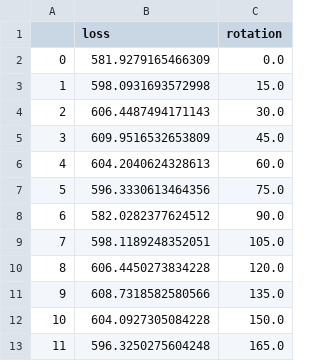
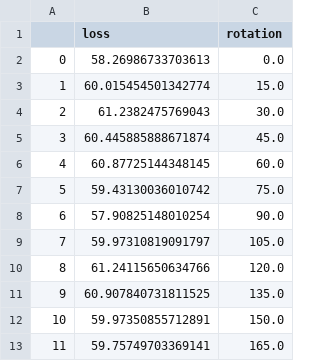
Before and after one commit to renebidart/affine-variational-autoencoder, a CSV file: results/affine_rot_opt_perf_50.csv, drawn as a sheet.

```diff
--- a/results/affine_rot_opt_perf_50.csv
+++ b/results/affine_rot_opt_perf_50.csv
@@ -1,13 +1,13 @@
 ,loss,rotation
-0,581.9279165466309,0.0
-1,598.0931693572998,15.0
-2,606.4487494171143,30.0
-3,609.9516532653809,45.0
-4,604.2040624328613,60.0
-5,596.3330613464356,75.0
-6,582.0282377624512,90.0
-7,598.1189248352051,105.0
-8,606.4450273834228,120.0
-9,608.7318582580566,135.0
-10,604.0927305084228,150.0
-11,596.3250275604248,165.0
+0,58.26986733703613,0.0
+1,60.015454501342774,15.0
+2,61.2382475769043,30.0
+3,60.445885888671874,45.0
+4,60.87725144348145,60.0
+5,59.43130036010742,75.0
+6,57.90825148010254,90.0
+7,59.97310819091797,105.0
+8,61.24115650634766,120.0
+9,60.907840731811525,135.0
+10,59.97350855712891,150.0
+11,59.75749703369141,165.0
```
Also changed, not shown: results/affine_rot_nonopt_perf_50.csv, 16 other files.
